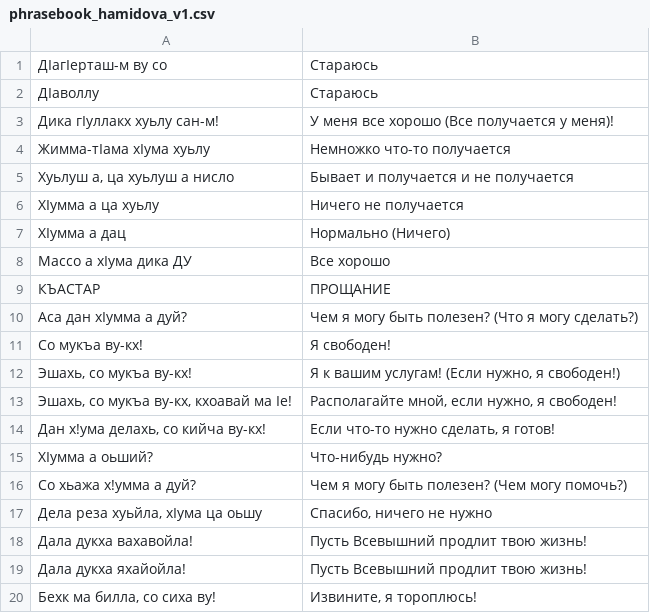
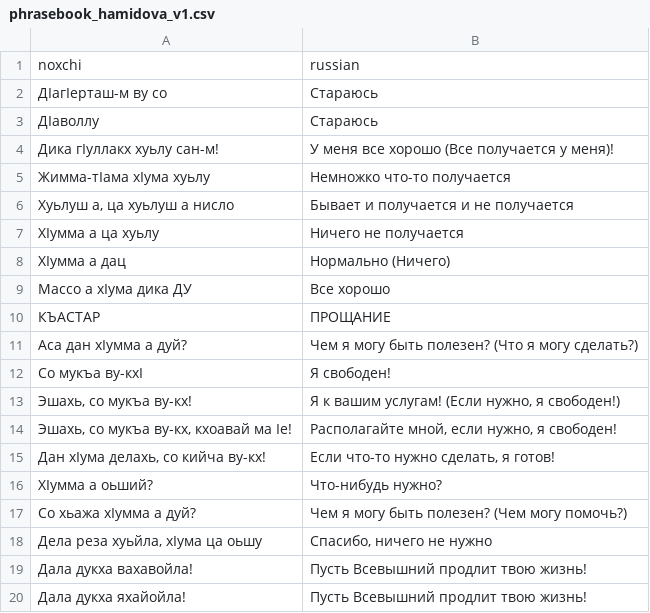
Before and after one commit to adamxrvn/noxchimott_nlp, a CSV file: data/Phrasebook_Zulai_Hamidova/phrasebook_hamidova_v1.csv, drawn as a sheet; only a part is shown; the shorter side is filled out with more unchanged rows.

Commit message:
Release v1.0

```diff
--- a/data/Phrasebook_Zulai_Hamidova/phrasebook_hamidova_v1.csv
+++ b/data/Phrasebook_Zulai_Hamidova/phrasebook_hamidova_v1.csv
@@ -1 +1,2 @@
+noxchi;russian
 ДIагIерташ-м ву со;Стараюсь
@@ -10,8 +11,8 @@
 Аса дан хIумма а дуй?;Чем я могу быть полезен? (Что я могу сделать?)
-Со мукъа ву-кх!;Я свободен!
+Со мукъа ву-кхI;Я свободен!
 Эшахь, со мукъа ву-кх!;Я к вашим услугам! (Если нужно, я свободен!)
 Эшахь, со мукъа ву-кх, кхоавай ма Iе!;Располагайте мной, если нужно, я свободен!
-Дан х!ума делахь, со кийча ву-кх!;Если что-то нужно сделать, я готов!
+Дан хIума делахь, со кийча ву-кх!;Если что-то нужно сделать, я готов!
 ХIумма а оьший?;Что-нибудь нужно?
-Со хьажа х!умма а дуй?;Чем я могу быть полезен? (Чем могу помочь?)
+Со хьажа хIумма а дуй?;Чем я могу быть полезен? (Чем могу помочь?)
 Дела реза хуьйла, хIума ца оьшу;Спасибо, ничего не нужно
```
